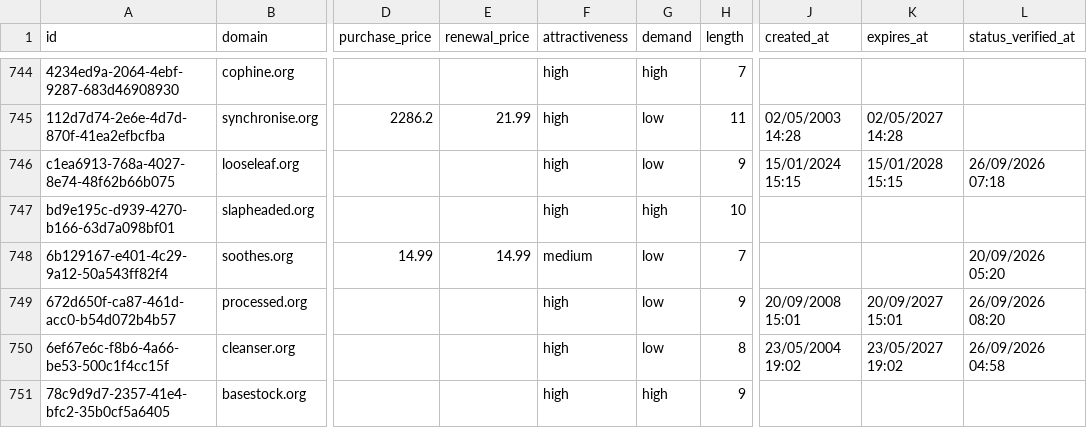
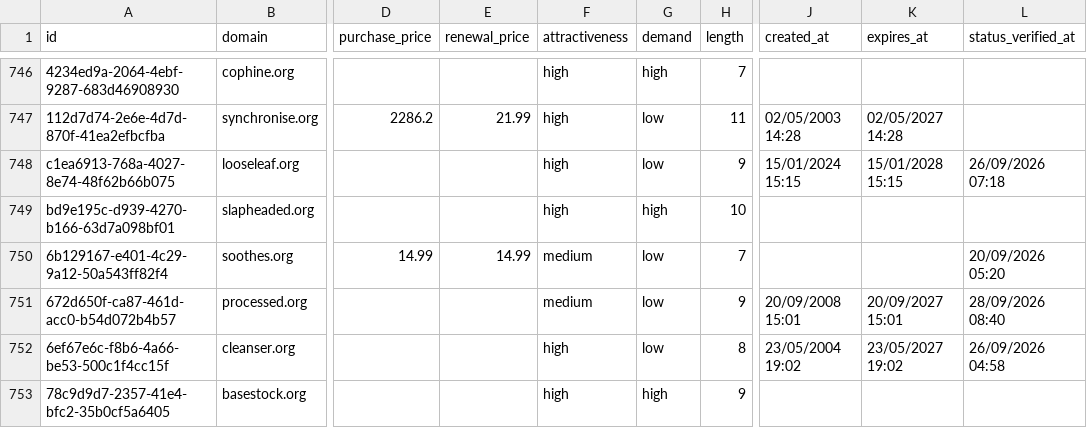
Before and after one commit to UniqueDomains/org-oneword-domains, a CSV file: org.csv, drawn as a sheet; only a part is shown, gaps mark what is left out; addresses are those after the commit; the diff covers the shown part only; the diff names each change by its address in the sheet, - before the commit and + after, or states it on an @@ line.

```diff
--- a/org.csv
+++ b/org.csv
-F751 (attractiveness): high
+F751 (attractiveness): medium
-L751 (status_verified_at): 26/09/2026 08:20
+L751 (status_verified_at): 28/09/2026 08:40
```
Also changed, not shown: 2 added rows, 2 removed rows and 4 edited cells elsewhere in this file, 3 other files.
